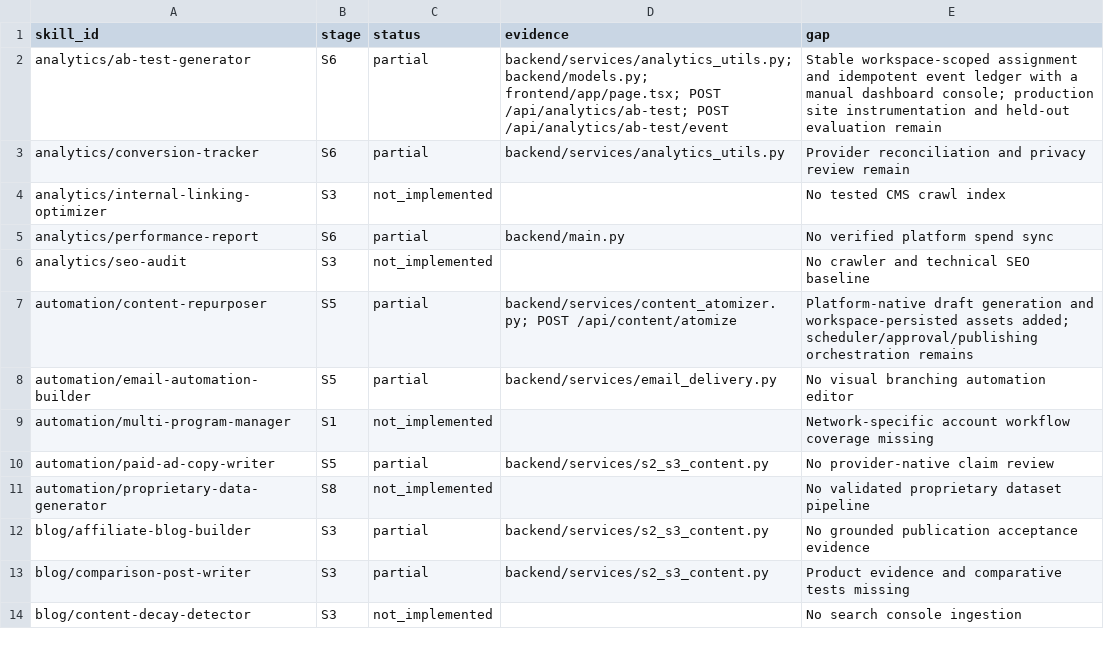
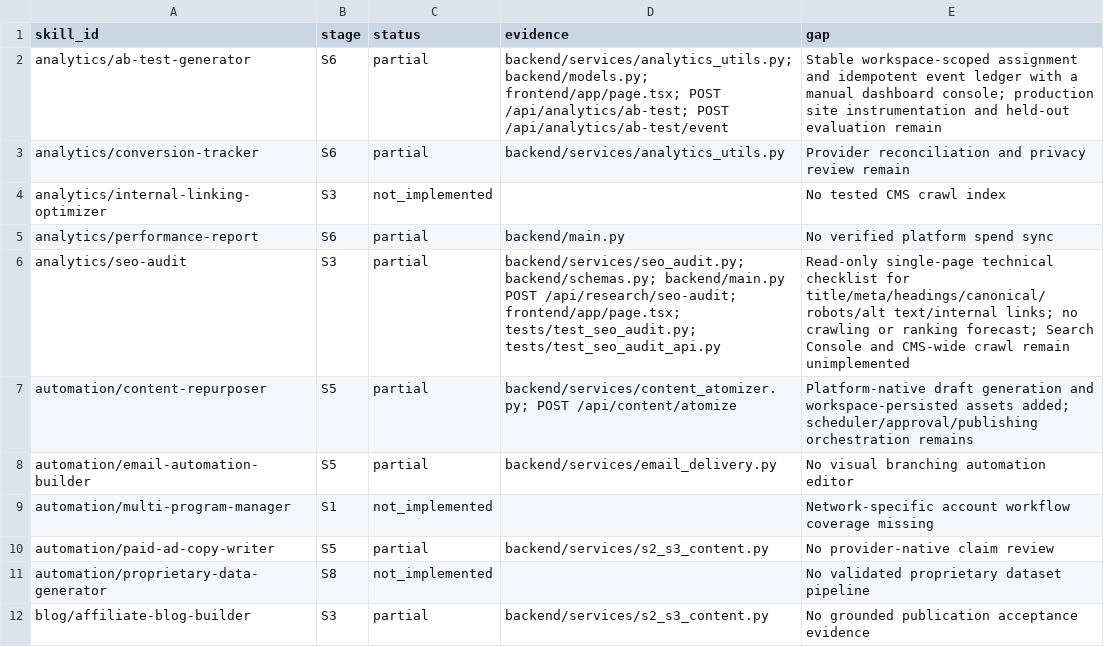
Before and after one commit to AITECHPRODUCTS/Project1, a CSV file: docs/skill-parity-matrix.csv, drawn as a sheet; only a part is shown; the shorter side is filled out with more unchanged rows.

Commit message:
feat: add authenticated single-page SEO audit

```diff
--- a/docs/skill-parity-matrix.csv
+++ b/docs/skill-parity-matrix.csv
@@ -5,3 +5,3 @@ analytics/internal-linking-optimizer,S3,not_implemented,,No tested CMS crawl ind
 analytics/performance-report,S6,partial,backend/main.py,No verified platform spend sync
-analytics/seo-audit,S3,not_implemented,,No crawler and technical SEO baseline
+analytics/seo-audit,S3,partial,backend/services/seo_audit.py; backend/schemas.py; backend/main.py POST /api/research/seo-audit; frontend/app/page.tsx; tests/test_seo_audit.py; tests/test_seo_audit_api.py,"Read-only single-page technical checklist for title/meta/headings/canonical/robots/alt text/internal links; no crawling or ranking forecast; Search Console and CMS-wide crawl remain unimplemented"
 automation/content-repurposer,S5,partial,backend/services/content_atomizer.py; POST /api/content/atomize,Platform-native draft generation and workspace-persisted assets added; scheduler/approval/publishing orchestration remains
```
Also changed, not shown: 7 other files.
